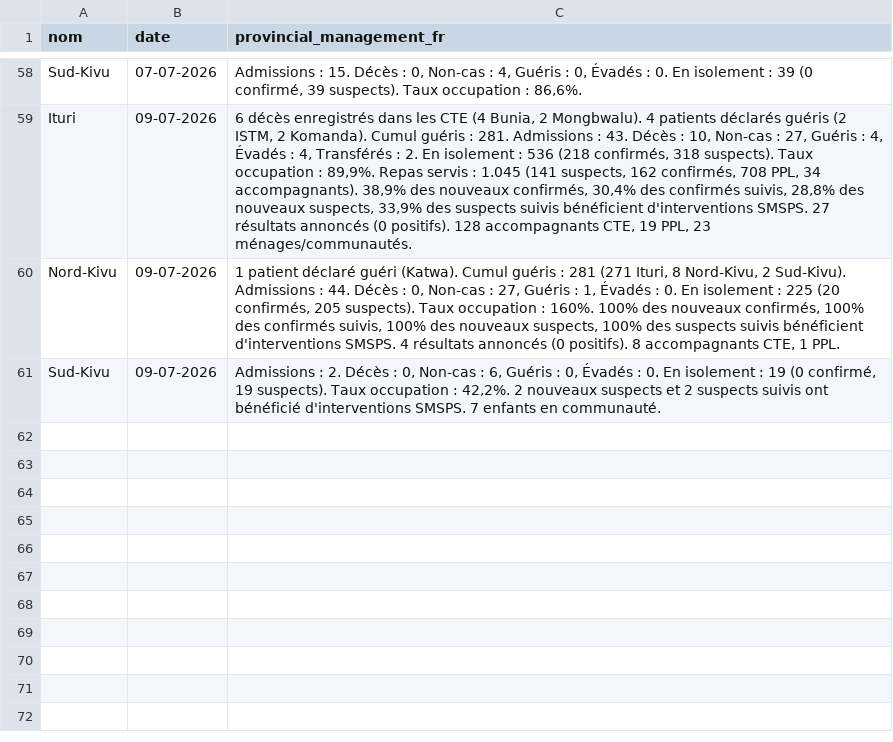
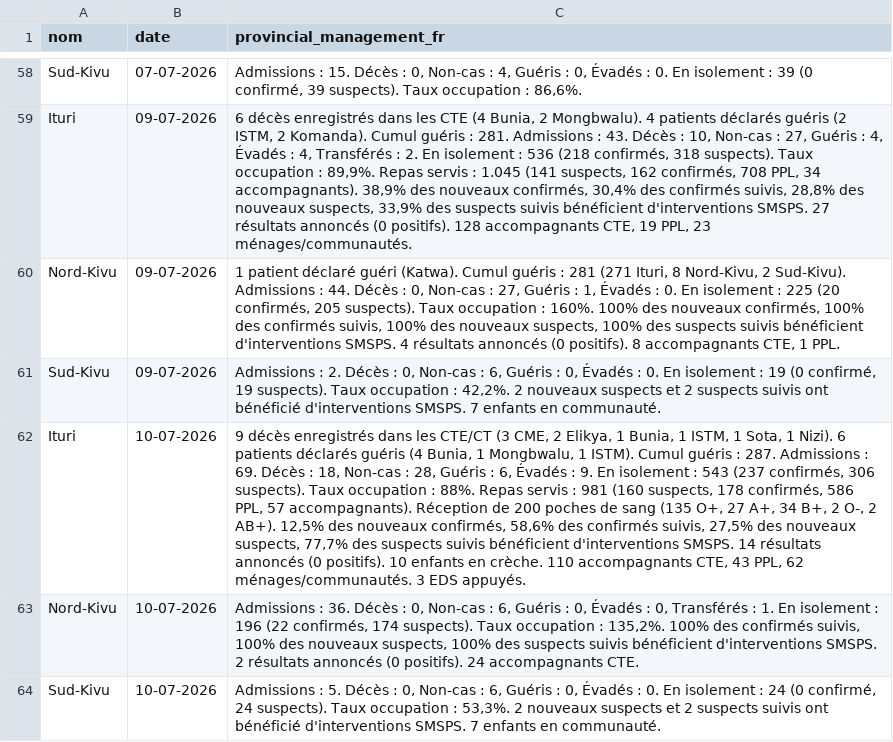
Before and after one commit to INRB-UMIE/BDBV2026-Data, a CSV file: data/public_health_response/processed/public_health_response__provincial_epidemiological_management_fr__daily.csv, drawn as a sheet; only a part is shown, gaps mark what is left out; the diff names each change by its address in the sheet, - before the commit and + after, or states it on an @@ line.

```diff
--- a/data/public_health_response/processed/public_health_response__provincial_epidemiological_management_fr__daily.csv
+++ b/data/public_health_response/processed/public_health_response__provincial_epidemiological_management_fr__daily.csv
+row 62: Ituri | 10-07-2026 | 9 décès enregistrés dans les CTE/CT (3 CME, 2 Elikya, 1 Bunia, 1 ISTM, 1 Sota, 1 Nizi). 6 patients déclarés guéris (4 Bunia, 1 Mongbwalu, 1 ISTM). Cumul guéris : 287. Admissions : 69. Décès : 18, Non-cas : 28, Guéris : 6, Évadés : 9. En isolement : 543 (237 confirmés, 306 suspects). Taux occupation : 88%. Repas servis : 981 (160 suspects, 178 confirmés, 586 PPL, 57 accompagnants). Réception de 200 poches de sang (135 O+, 27 A+, 34 B+, 2 O-, 2 AB+). 12,5% des nouveaux confirmés, 58,6% des confirmés suivis, 27,5% des nouveaux suspects, 77,7% des suspects suivis bénéficient d'interventions SMSPS. 14 résultats annoncés (0 positifs). 10 enfants en crèche. 110 accompagnants CTE, 43 PPL, 62 ménages/communautés. 3 EDS appuyés.
+row 63: Nord-Kivu | 10-07-2026 | Admissions : 36. Décès : 0, Non-cas : 6, Guéris : 0, Évadés : 0, Transférés : 1. En isolement : 196 (22 confirmés, 174 suspects). Taux occupation : 135,2%. 100% des confirmés suivis, 100% des nouveaux suspects, 100% des suspects suivis bénéficient d'interventions SMSPS. 2 résultats annoncés (0 positifs). 24 accompagnants CTE.
+row 64: Sud-Kivu | 10-07-2026 | Admissions : 5. Décès : 0, Non-cas : 6, Guéris : 0, Évadés : 0. En isolement : 24 (0 confirmé, 24 suspects). Taux occupation : 53,3%. 2 nouveaux suspects et 2 suspects suivis ont bénéficié d'interventions SMSPS. 7 enfants en communauté.
```
Also changed, not shown: data/public_health_response/processed/public_health_response__provincial_epidemiological_community_engagement_en__daily.csv, data/public_health_response/processed/public_health_response__provincial_epidemiological_community_engagement_fr__daily.csv, 28 other files.
